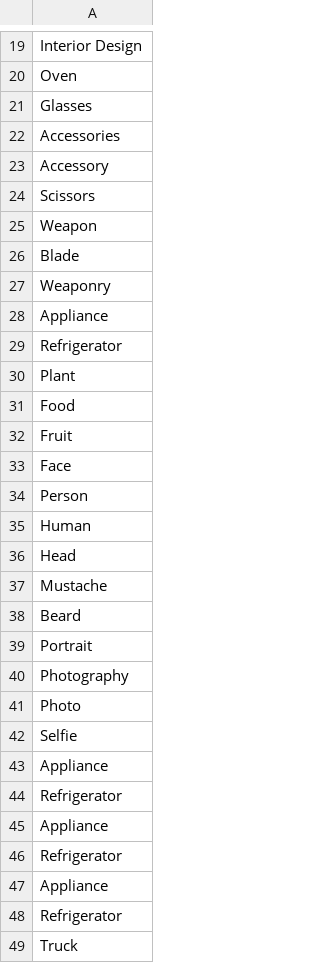
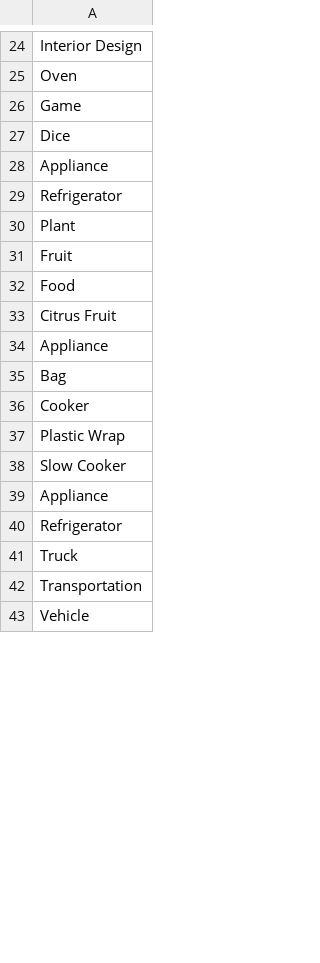
Before and after one commit to yogesh-m-2/smart-fridge, a CSV file: out.csv, drawn as a sheet; only a part is shown, gaps mark what is left out; the shorter side is filled out with more unchanged rows; the diff covers the shown part only.

```diff
--- a/out.csv
+++ b/out.csv
@@ -20,9 +25,4 @@ Interior Design
 Oven
-Glasses
-Accessories
-Accessory
-Scissors
-Weapon
-Blade
-Weaponry
+Game
+Dice
 Appliance
@@ -30,18 +30,10 @@ Refrigerator
 Plant
+Fruit
 Food
-Fruit
-Face
-Person
-Human
-Head
-Mustache
-Beard
-Portrait
-Photography
-Photo
-Selfie
+Citrus Fruit
 Appliance
-Refrigerator
-Appliance
-Refrigerator
+Bag
+Cooker
+Plastic Wrap
+Slow Cooker
 Appliance
```
Also changed, not shown: 18 added rows, 32 removed rows and 25 moved rows elsewhere in this file, 10 other files.
